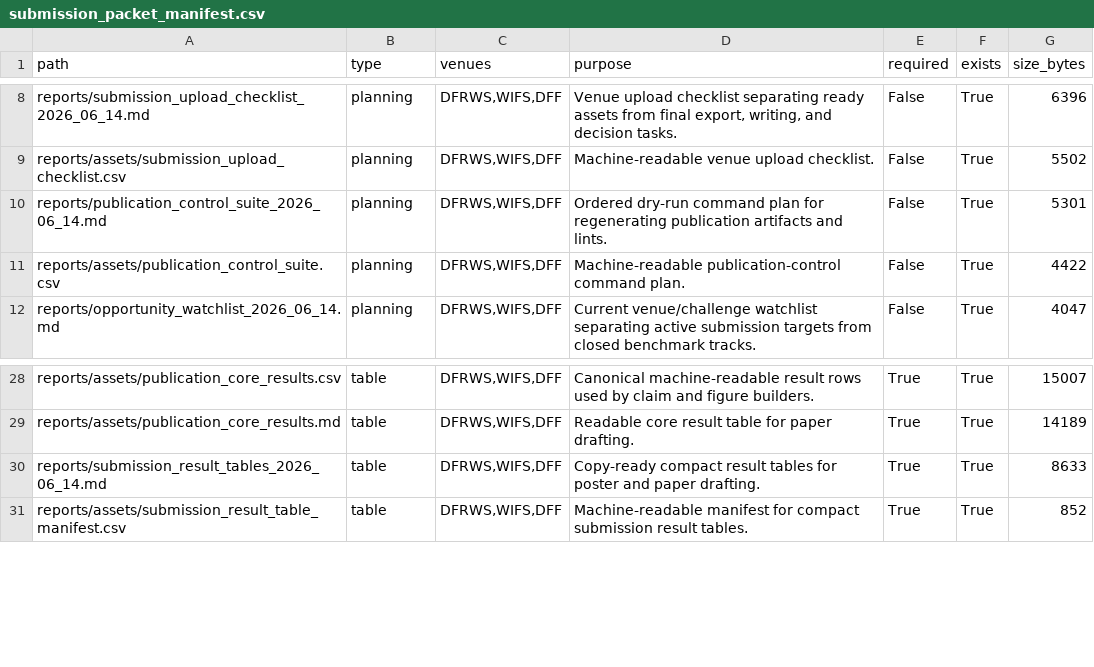
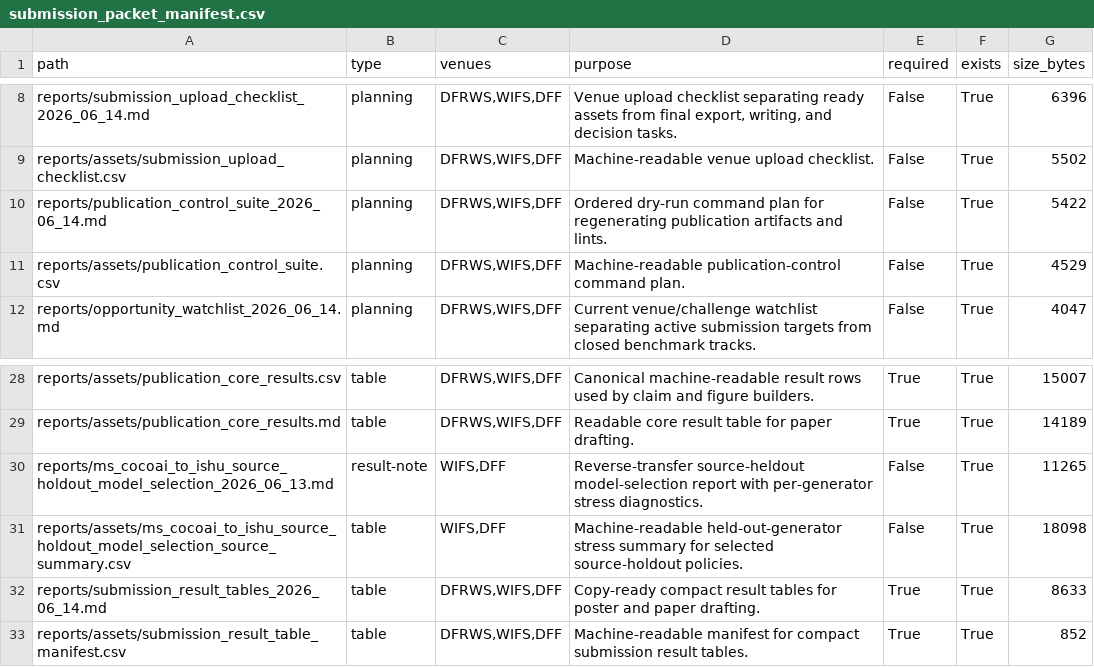
Before and after one commit to DrStrangel0ve/ai-image-forensics-comparison, a CSV file: reports/assets/submission_packet_manifest.csv, drawn as a sheet; only a part is shown, gaps mark what is left out.

Commit message:
Add held-out generator stress diagnostics

```diff
--- a/reports/assets/submission_packet_manifest.csv
+++ b/reports/assets/submission_packet_manifest.csv
@@ -9,4 +9,4 @@ reports/submission_upload_checklist_2026_06_14.md,planning,"DFRWS,WIFS,DFF","Ven
 reports/assets/submission_upload_checklist.csv,planning,"DFRWS,WIFS,DFF",Machine-readable venue upload checklist.,False,True,5502
-reports/publication_control_suite_2026_06_14.md,planning,"DFRWS,WIFS,DFF",Ordered dry-run command plan for regenerating publication artifacts and lints.,False,True,5301
-reports/assets/publication_control_suite.csv,planning,"DFRWS,WIFS,DFF",Machine-readable publication-control command plan.,False,True,4422
+reports/publication_control_suite_2026_06_14.md,planning,"DFRWS,WIFS,DFF",Ordered dry-run command plan for regenerating publication artifacts and lints.,False,True,5422
+reports/assets/publication_control_suite.csv,planning,"DFRWS,WIFS,DFF",Machine-readable publication-control command plan.,False,True,4529
 reports/opportunity_watchlist_2026_06_14.md,planning,"DFRWS,WIFS,DFF",Current venue/challenge watchlist separating active submission targets from closed benchmark tracks.,False,True,4047
@@ -29,2 +29,4 @@ reports/assets/publication_core_results.csv,table,"DFRWS,WIFS,DFF",Canonical mac
 reports/assets/publication_core_results.md,table,"DFRWS,WIFS,DFF",Readable core result table for paper drafting.,True,True,14189
+reports/ms_cocoai_to_ishu_source_holdout_model_selection_2026_06_13.md,result-note,"WIFS,DFF",Reverse-transfer source-heldout model-selection report with per-generator stress diagnostics.,False,True,11265
+reports/assets/ms_cocoai_to_ishu_source_holdout_model_selection_source_summary.csv,table,"WIFS,DFF",Machine-readable held-out-generator stress summary for selected source-holdout policies.,False,True,18098
 reports/submission_result_tables_2026_06_14.md,table,"DFRWS,WIFS,DFF",Copy-ready compact result tables for poster and paper drafting.,True,True,8633
```
Also changed, not shown: reports/assets/publication_control_suite.csv, 8 other files.
